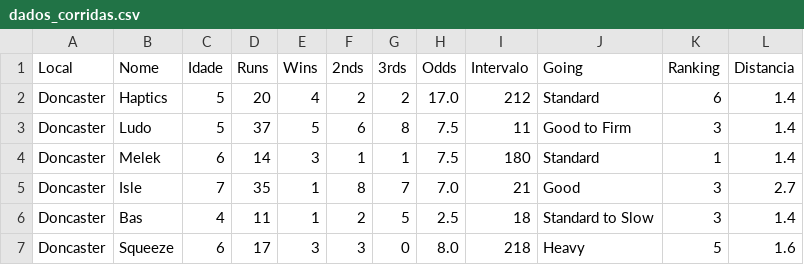
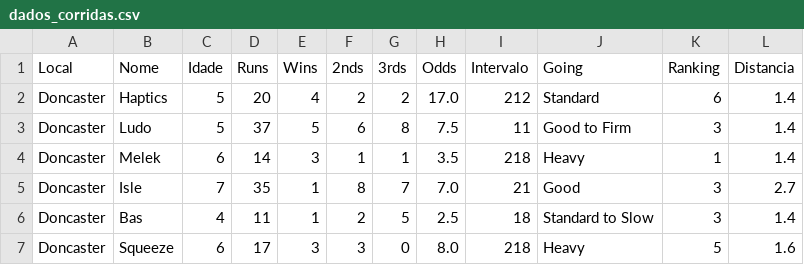
Before and after one commit to vbautistacode/app, a CSV file: dados_corridas.csv, drawn as a sheet.

Commit message:
Atualizando dados_corridas.csv via API

```diff
--- a/dados_corridas.csv
+++ b/dados_corridas.csv
@@ -3,3 +3,3 @@ Doncaster,Haptics,5,20,4,2,2,17.0,212,Standard,6,1.4
 Doncaster,Ludo,5,37,5,6,8,7.5,11,Good to Firm,3,1.4
-Doncaster,Melek,6,14,3,1,1,7.5,180,Standard,1,1.4
+Doncaster,Melek,6,14,3,1,1,3.5,218,Heavy,1,1.4
 Doncaster,Isle,7,35,1,8,7,7.0,21,Good,3,2.7
```
